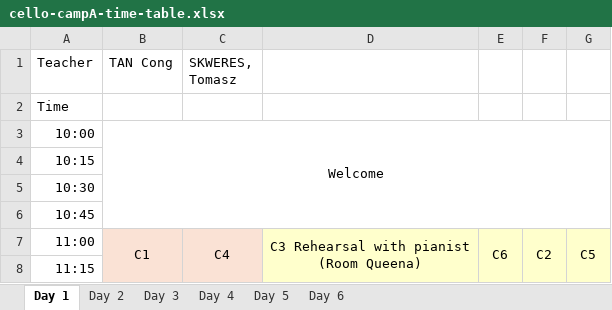
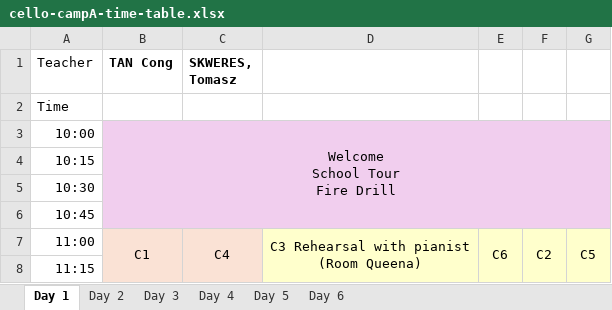
Before and after one commit to lmskin/summer-camp-time-table, an Excel workbook: input/cello-campA-time-table.xlsx, sheet Day 1, drawn as a sheet; only a part is shown; values as stored, in another font and other column widths than the file's, no borders; ↵ is a line break in a cell; the diff names each change by its address in the sheet, - before the commit and + after, or states it on an @@ line.

```diff
--- a/input/cello-campA-time-table.xlsx (sheet Day 1)
+++ b/input/cello-campA-time-table.xlsx (sheet Day 1)
-B1:C1 bold: off
+B1:C1 bold: on
-B3 (TAN Cong): Welcome
+B3 (TAN Cong): Welcome ↵ School Tour ↵ Fire Drill
-B3:G6 fill: none
+B3:G6 fill: #F1CEEE
```
Also changed, not shown: sheet Day 3, sheet Day 4, sheet Day 2, sheet Day 5, sheet Day 6, input/flute-campA-time-table.xlsx, input/flute-campB-time-table.xlsx, 2 other files.
